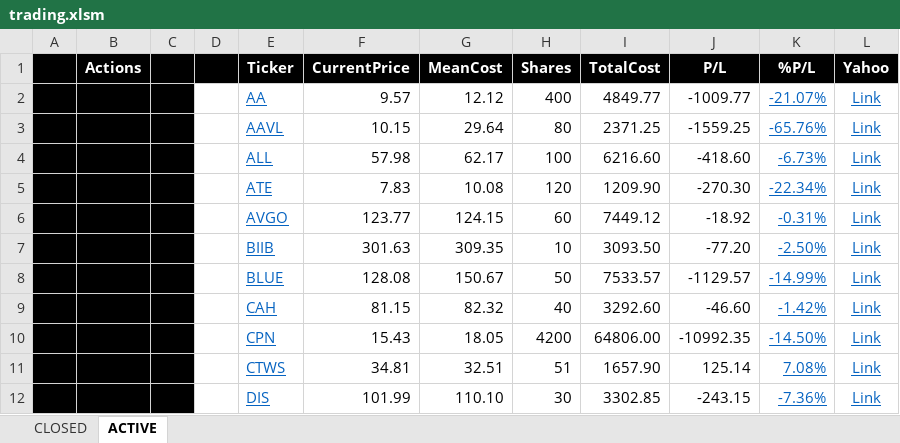
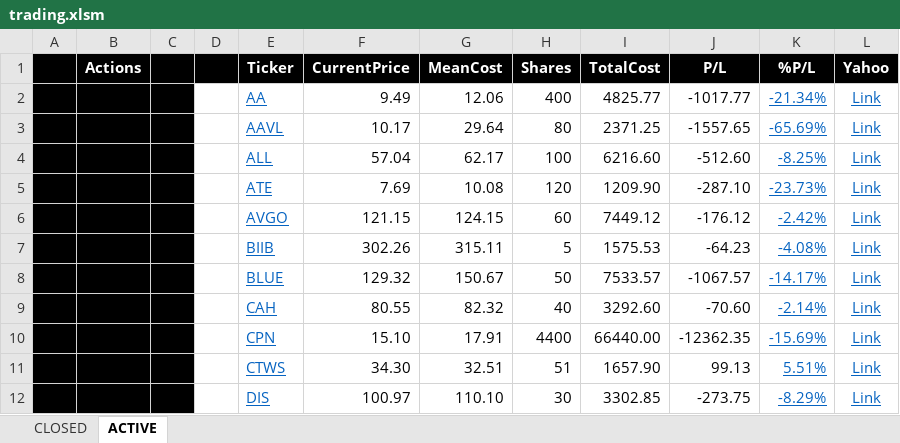
Before and after one commit to minqiang/GP, an Excel workbook: trading.xlsm, sheet ACTIVE, drawn as a sheet; only a part is shown; values as stored, in another font and other column widths than the file's, no borders; charts and pictures and conditional formats not drawn; removed rows and columns are numbered as before the commit, all else as after; the diff covers the shown part only; the diff names each change by its address in the sheet, - before the commit and + after, or states it on an @@ line.

```diff
--- a/trading.xlsm (sheet ACTIVE)
+++ b/trading.xlsm (sheet ACTIVE)
-row 2:  |  |  |  | AA | 9.57 | 12.12 | 400 | 4849.77 | -1009.77 | -21.07% | Link
+row 2:  |  |  |  | AA | 9.49 | 12.06 | 400 | 4825.77 | -1017.77 | -21.34% | Link
-F3 (CurrentPrice): 10.15
+F3 (CurrentPrice): 10.17
-J3 (P/L): -1559.25
+J3 (P/L): -1557.65
-K3 (%P/L): -65.76%
+K3 (%P/L): -65.69%
-F4 (CurrentPrice): 57.98
+F4 (CurrentPrice): 57.04
-J4 (P/L): -418.60
+J4 (P/L): -512.60
-K4 (%P/L): -6.73%
+K4 (%P/L): -8.25%
-F5 (CurrentPrice): 7.83
+F5 (CurrentPrice): 7.69
-J5 (P/L): -270.30
+J5 (P/L): -287.10
-K5 (%P/L): -22.34%
+K5 (%P/L): -23.73%
-F6 (CurrentPrice): 123.77
+F6 (CurrentPrice): 121.15
-J6 (P/L): -18.92
+J6 (P/L): -176.12
-K6 (%P/L): -0.31%
+K6 (%P/L): -2.42%
-row 7:  |  |  |  | BIIB | 301.63 | 309.35 | 10 | 3093.50 | -77.20 | -2.50% | Link
+row 7:  |  |  |  | BIIB | 302.26 | 315.11 | 5 | 1575.53 | -64.23 | -4.08% | Link
-F8 (CurrentPrice): 128.08
+F8 (CurrentPrice): 129.32
-J8 (P/L): -1129.57
+J8 (P/L): -1067.57
-K8 (%P/L): -14.99%
+K8 (%P/L): -14.17%
-F9 (CurrentPrice): 81.15
+F9 (CurrentPrice): 80.55
-J9 (P/L): -46.60
+J9 (P/L): -70.60
-K9 (%P/L): -1.42%
+K9 (%P/L): -2.14%
-row 10:  |  |  |  | CPN | 15.43 | 18.05 | 4200 | 64806.00 | -10992.35 | -14.50% | Link
+row 10:  |  |  |  | CPN | 15.10 | 17.91 | 4400 | 66440.00 | -12362.35 | -15.69% | Link
-F11 (CurrentPrice): 34.81
+F11 (CurrentPrice): 34.30
-J11 (P/L): 125.14
+J11 (P/L): 99.13
-K11 (%P/L): 7.08%
+K11 (%P/L): 5.51%
-F12 (CurrentPrice): 101.99
+F12 (CurrentPrice): 100.97
-J12 (P/L): -243.15
+J12 (P/L): -273.75
-K12 (%P/L): -7.36%
+K12 (%P/L): -8.29%
```
Also changed, not shown: 4 added rows, 4 removed rows and 42 edited cells elsewhere in this sheet, sheet CLOSED, formulas that keep their value, charts or pictures, industries.xlsm, 2 other files.
